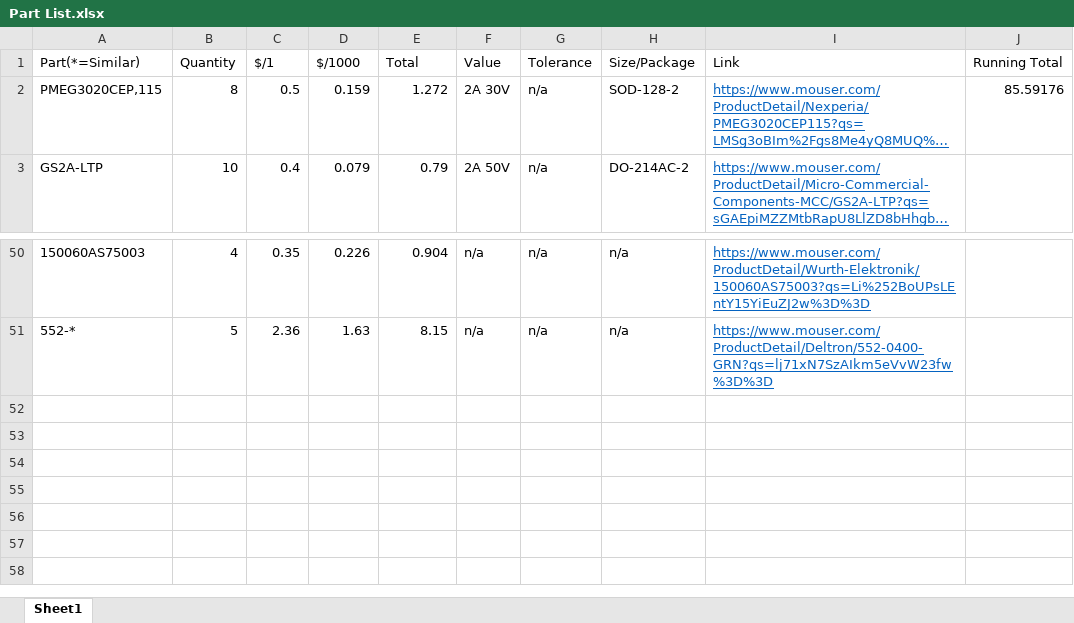
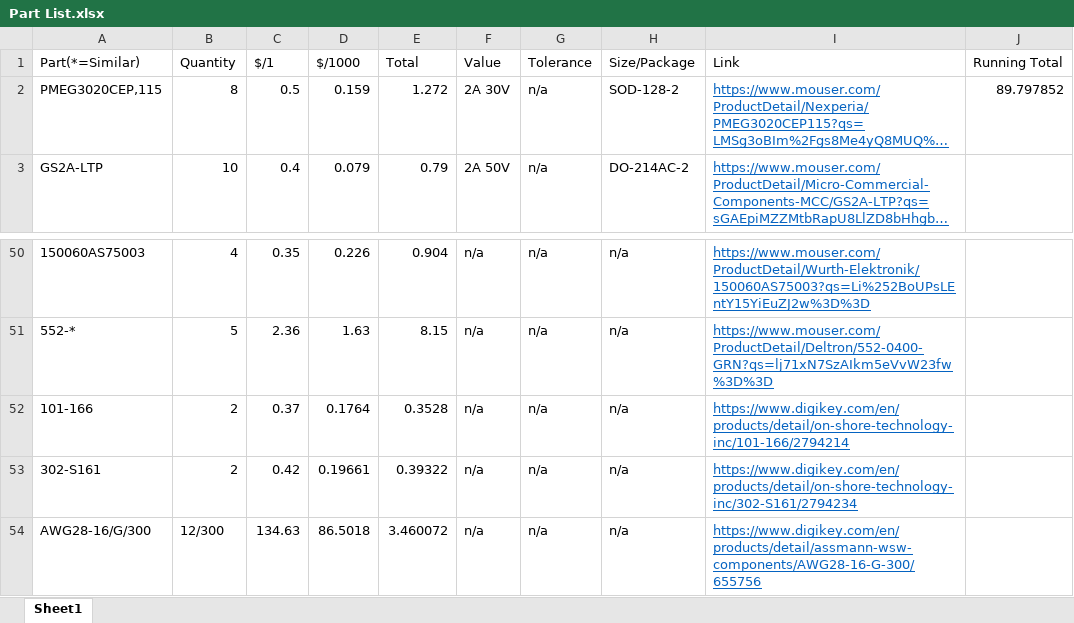
Before and after one commit to taaki2311/LabPowerSupply, an Excel workbook: Part List.xlsx, sheet Sheet1, drawn as a sheet; only a part is shown, gaps mark what is left out; long unchanged cells end in …; values as stored, in another font and other column widths than the file's, no borders; the diff names each change by its address in the sheet, - before the commit and + after, or states it on an @@ line.

Commit message:
Update part list

```diff
--- a/Part List.xlsx (sheet Sheet1)
+++ b/Part List.xlsx (sheet Sheet1)
-J2 (Running Total): 85.59176
+J2 (Running Total): 89.797852
+row 52: 101-166 | 2 | 0.37 | 0.1764 | 0.3528 | n/a | n/a | n/a | https://www.digikey.com/en/products/detail/on-shore-technology-inc/101-166/2794214
+row 53: 302-S161 | 2 | 0.42 | 0.19661 | 0.39322 | n/a | n/a | n/a | https://www.digikey.com/en/products/detail/on-shore-technology-inc/302-S161/2794234
+row 54: AWG28-16/G/300 | 12/300 | 134.63 | 86.5018 | 3.460072 | n/a | n/a | n/a | https://www.digikey.com/en/products/detail/assmann-wsw-components/AWG28-16-G-300/655756
```
Also changed, not shown: 2 other files.
